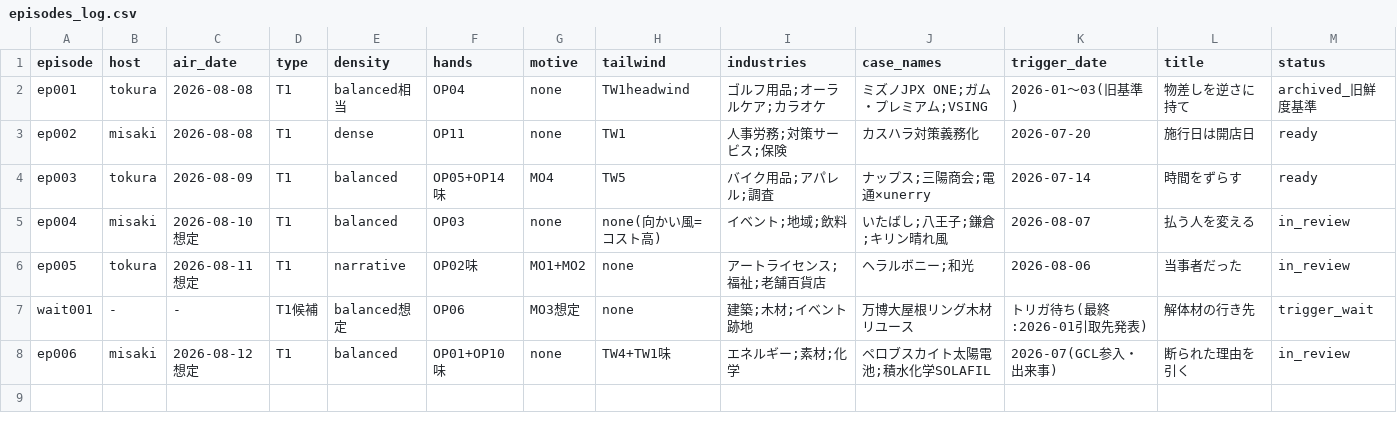
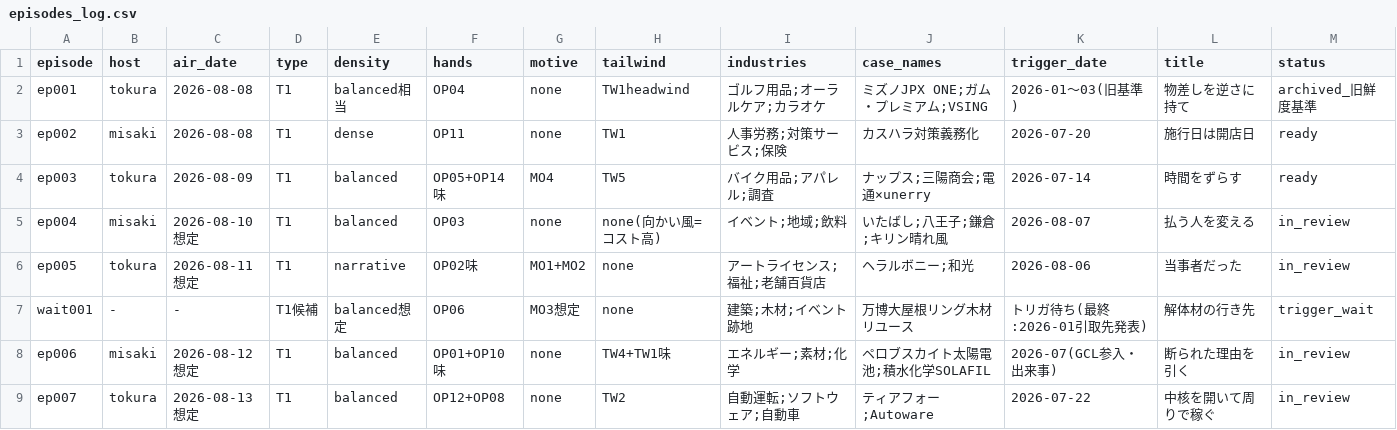
Before and after one commit to AtsushiSaito1980/sonote2026, a CSV file: ledger/episodes_log.csv, drawn as a sheet.

```diff
--- a/ledger/episodes_log.csv
+++ b/ledger/episodes_log.csv
@@ -8 +8,2 @@ wait001,-,-,T1候補,balanced想定,OP06,MO3想定,none,建築;木材;イベン
 ep006,misaki,2026-08-12想定,T1,balanced,OP01+OP10味,none,TW4+TW1味,エネルギー;素材;化学,ペロブスカイト太陽電池;積水化学SOLAFIL,2026-07(GCL参入・出来事),断られた理由を引く,in_review
+ep007,tokura,2026-08-13想定,T1,balanced,OP12+OP08,none,TW2,自動運転;ソフトウェア;自動車,ティアフォー;Autoware,2026-07-22,中核を開いて周りで稼ぐ,in_review
```
Also changed, not shown: 22 other files.
